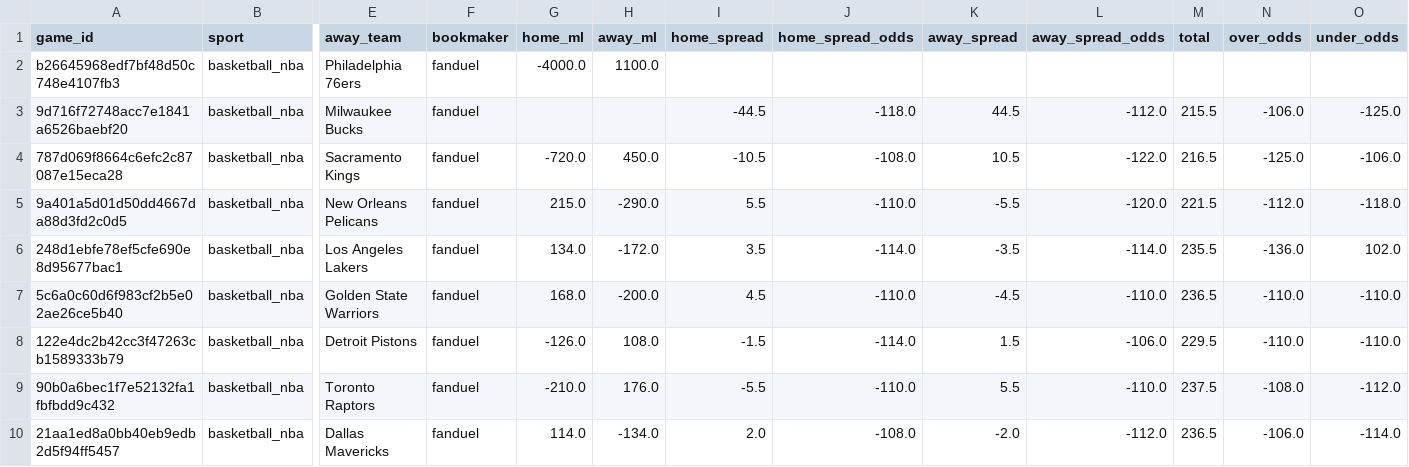
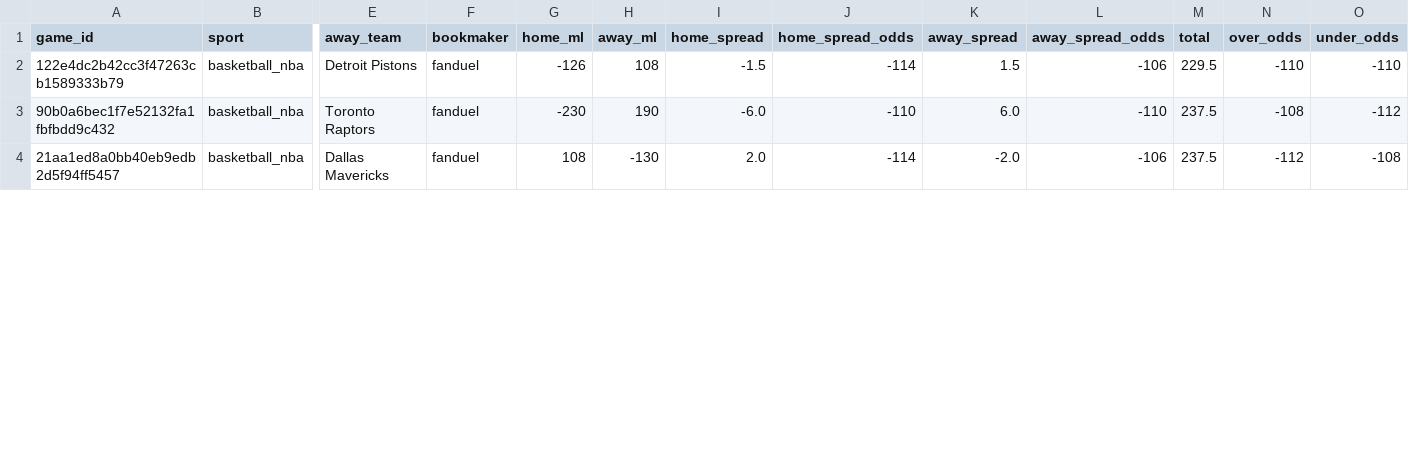
Before and after one commit to missionfromdog/bball-prediction, a CSV file: data/betting/live_odds_latest.csv, drawn as a sheet; only a part is shown, gaps mark what is left out; removed rows and columns are numbered as before the commit, all else as after; rows hold the shown columns only; the diff covers the shown part only; the diff names each change by its address in the sheet, - before the commit and + after, or states it on an @@ line.

```diff
--- a/data/betting/live_odds_latest.csv
+++ b/data/betting/live_odds_latest.csv
-row 2: b26645968edf7bf48d50c748e4107fb3 | basketball_nba | Philadelphia 76ers | fanduel | -4000.0 | 1100.0
-row 3: 9d716f72748acc7e1841a6526baebf20 | basketball_nba | Milwaukee Bucks | fanduel |  |  | -44.5 | -118.0 | 44.5 | -112.0 | 215.5 | -106.0 | -125.0
-row 4: 787d069f8664c6efc2c87087e15eca28 | basketball_nba | Sacramento Kings | fanduel | -720.0 | 450.0 | -10.5 | -108.0 | 10.5 | -122.0 | 216.5 | -125.0 | -106.0
-row 5: 9a401a5d01d50dd4667da88d3fd2c0d5 | basketball_nba | New Orleans Pelicans | fanduel | 215.0 | -290.0 | 5.5 | -110.0 | -5.5 | -120.0 | 221.5 | -112.0 | -118.0
-row 6: 248d1ebfe78ef5cfe690e8d95677bac1 | basketball_nba | Los Angeles Lakers | fanduel | 134.0 | -172.0 | 3.5 | -114.0 | -3.5 | -114.0 | 235.5 | -136.0 | 102.0
-row 7: 5c6a0c60d6f983cf2b5e02ae26ce5b40 | basketball_nba | Golden State Warriors | fanduel | 168.0 | -200.0 | 4.5 | -110.0 | -4.5 | -110.0 | 236.5 | -110.0 | -110.0
-G2 (home_ml): -126.0
+G2 (home_ml): -126
-H2 (away_ml): 108.0
+H2 (away_ml): 108
-J2 (home_spread_odds): -114.0
+J2 (home_spread_odds): -114
-L2 (away_spread_odds): -106.0
+L2 (away_spread_odds): -106
-N2 (over_odds): -110.0
+N2 (over_odds): -110
-O2 (under_odds): -110.0
+O2 (under_odds): -110
-G3 (home_ml): -210.0
+G3 (home_ml): -230
-H3 (away_ml): 176.0
+H3 (away_ml): 190
-I3 (home_spread): -5.5
+I3 (home_spread): -6.0
-J3 (home_spread_odds): -110.0
+J3 (home_spread_odds): -110
-K3 (away_spread): 5.5
+K3 (away_spread): 6.0
-L3 (away_spread_odds): -110.0
+L3 (away_spread_odds): -110
-N3 (over_odds): -108.0
+N3 (over_odds): -108
-O3 (under_odds): -112.0
+O3 (under_odds): -112
-G4 (home_ml): 114.0
+G4 (home_ml): 108
-H4 (away_ml): -134.0
+H4 (away_ml): -130
-J4 (home_spread_odds): -108.0
+J4 (home_spread_odds): -114
-L4 (away_spread_odds): -112.0
+L4 (away_spread_odds): -106
-M4 (total): 236.5
+M4 (total): 237.5
-N4 (over_odds): -106.0
+N4 (over_odds): -112
-O4 (under_odds): -114.0
+O4 (under_odds): -108
```
Also changed, not shown: 21 edited cells elsewhere in this file, data/betting/live_odds_bookmakers_comparison.csv, data/betting/live_odds_vegas_format.csv.
